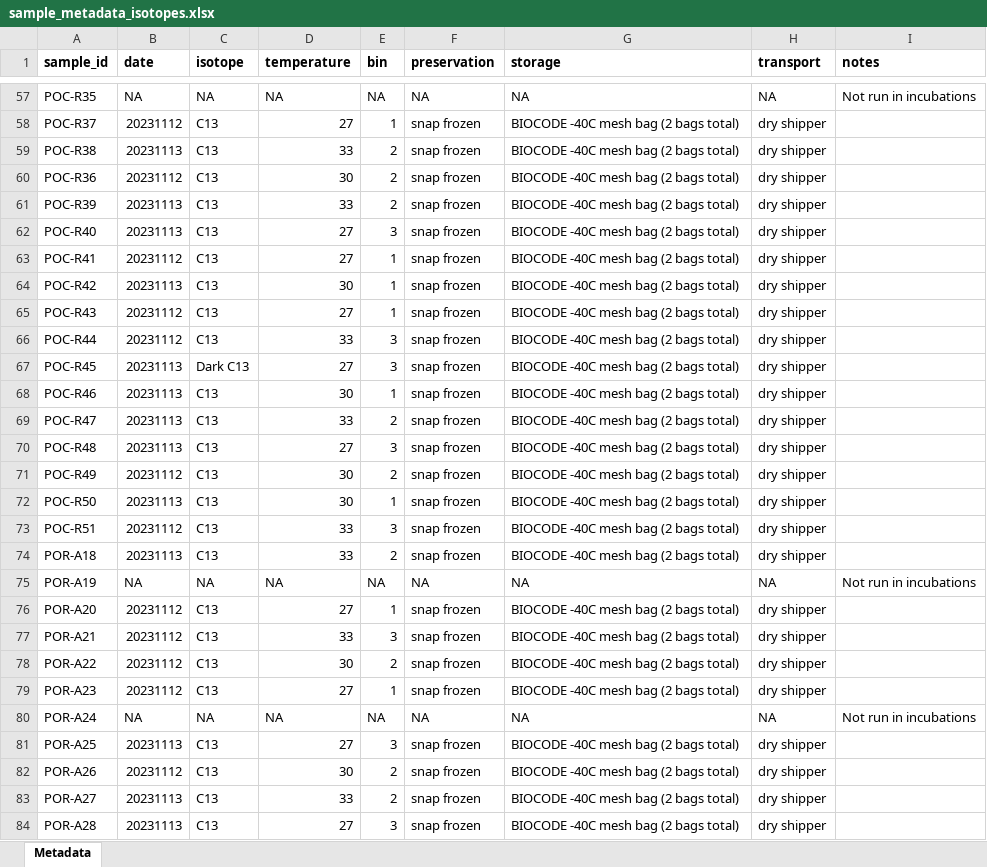
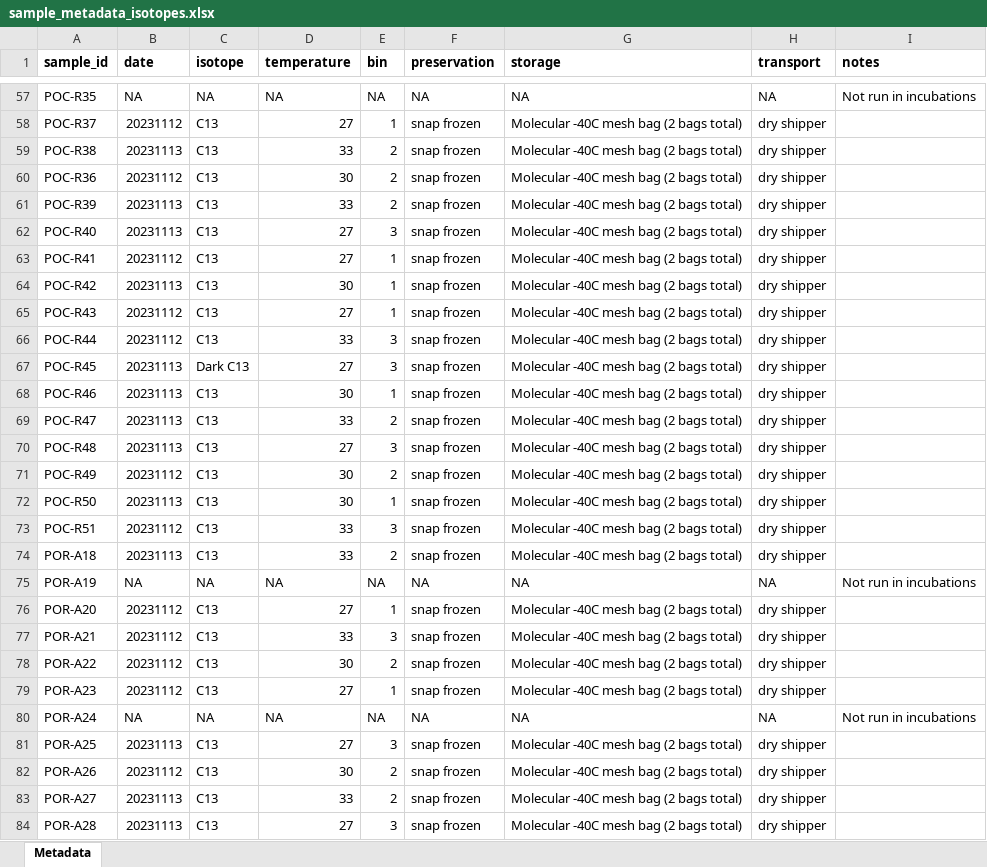
Before and after one commit to AHuffmyer/moorea_symbiotic_exchange_2023, an Excel workbook: data/isotopes/sample_metadata_isotopes.xlsx, sheet Metadata, drawn as a sheet; only a part is shown, gaps mark what is left out; values as stored, in another font and other column widths than the file's, no borders; the diff covers the shown part only; the diff names each change by its address in the sheet, - before the commit and + after, or states it on an @@ line.

```diff
--- a/data/isotopes/sample_metadata_isotopes.xlsx (sheet Metadata)
+++ b/data/isotopes/sample_metadata_isotopes.xlsx (sheet Metadata)
-G58:G74 (storage): BIOCODE -40C mesh bag (2 bags total)
+G58:G74 (storage): Molecular -40C mesh bag (2 bags total)
-G76:G79 (storage): BIOCODE -40C mesh bag (2 bags total)
+G76:G79 (storage): Molecular -40C mesh bag (2 bags total)
-G81:G84 (storage): BIOCODE -40C mesh bag (2 bags total)
+G81:G84 (storage): Molecular -40C mesh bag (2 bags total)
```
Also changed, not shown: 52 edited cells elsewhere in this sheet, data/master_box_list.xlsx, 9 other files.
